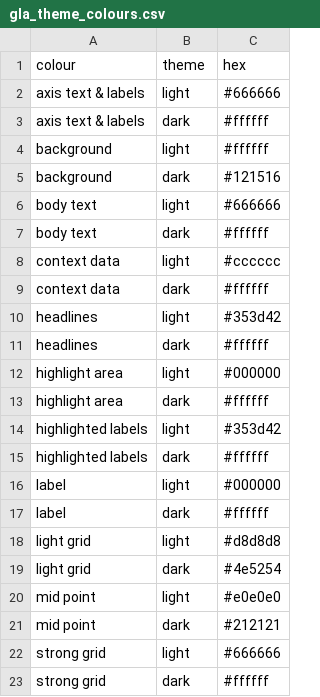
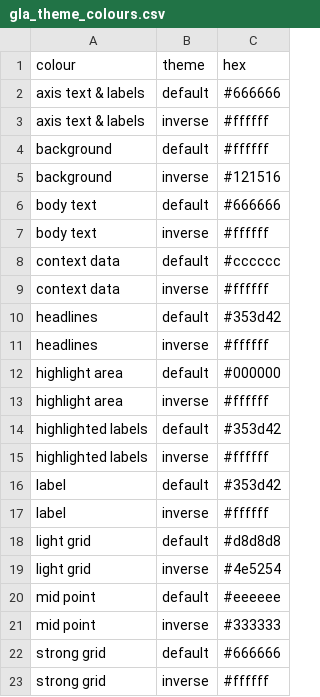
Before and after one commit to Greater-London-Authority/gglaplot, a CSV file: data-raw/gla_theme_colours.csv, drawn as a sheet.

```diff
--- a/data-raw/gla_theme_colours.csv
+++ b/data-raw/gla_theme_colours.csv
@@ -1,23 +1,23 @@
 colour,theme,hex
-axis text & labels,light,#666666
-axis text & labels,dark,#ffffff
-background,light,#ffffff
-background,dark,#121516
-body text,light,#666666
-body text,dark,#ffffff
-context data,light,#cccccc
-context data,dark,#ffffff
-headlines,light,#353d42
-headlines,dark,#ffffff
-highlight area,light,#000000
-highlight area,dark,#ffffff
-highlighted labels,light,#353d42
-highlighted labels,dark,#ffffff
-label,light,#000000
-label,dark,#ffffff
-light grid,light,#d8d8d8
-light grid,dark,#4e5254
-mid point,light,#e0e0e0
-mid point,dark,#212121
-strong grid,light,#666666
-strong grid,dark,#ffffff
+axis text & labels,default,#666666
+axis text & labels,inverse,#ffffff
+background,default,#ffffff
+background,inverse,#121516
+body text,default,#666666
+body text,inverse,#ffffff
+context data,default,#cccccc
+context data,inverse,#ffffff
+headlines,default,#353d42
+headlines,inverse,#ffffff
+highlight area,default,#000000
+highlight area,inverse,#ffffff
+highlighted labels,default,#353d42
+highlighted labels,inverse,#ffffff
+label,default,#353d42
+label,inverse,#ffffff
+light grid,default,#d8d8d8
+light grid,inverse,#4e5254
+mid point,default,#eeeeee
+mid point,inverse,#333333
+strong grid,default,#666666
+strong grid,inverse,#ffffff
```
Also changed, not shown: data-raw/gla_palette_colours.csv, 11 other files.
